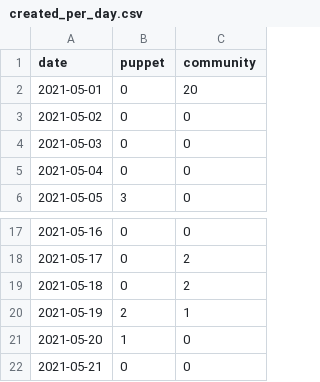
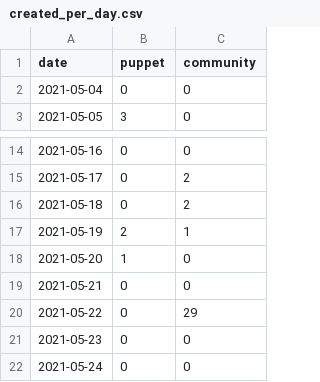
Before and after one commit to daianamezdrea/community_management, a CSV file: created_per_day.csv, drawn as a sheet; only a part is shown, gaps mark what is left out.

```diff
--- a/created_per_day.csv
+++ b/created_per_day.csv
@@ -1,5 +1,2 @@
 date,puppet,community
-2021-05-01,0,20
-2021-05-02,0,0
-2021-05-03,0,0
 2021-05-04,0,0
@@ -22 +19,4 @@ date,puppet,community
 2021-05-21,0,0
+2021-05-22,0,29
+2021-05-23,0,0
+2021-05-24,0,0
```
Also changed, not shown: docs/created_per_day.csv, 21 other files.
